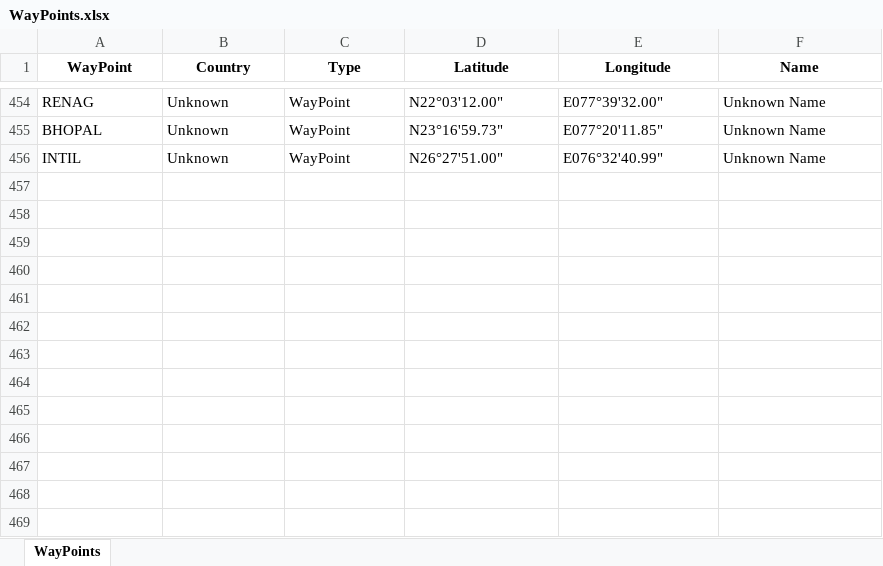
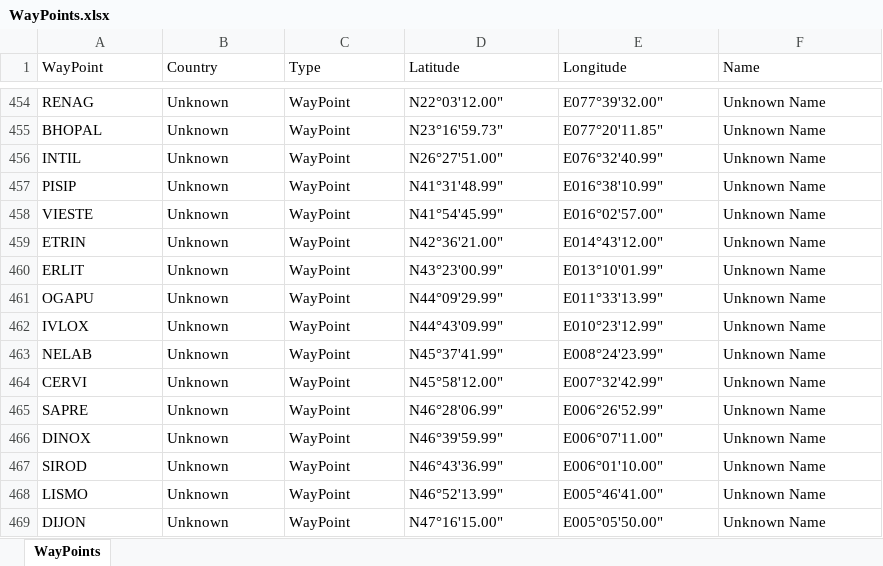
Before and after one commit to RobertPastor/Airlines-Services, an Excel workbook: Airlines-Services/trajectory/management/commands/WayPoints/WayPoints.xlsx, sheet WayPoints, drawn as a sheet; only a part is shown, gaps mark what is left out; values as stored, in another font and other column widths than the file's, no borders; the diff names each change by its address in the sheet, - before the commit and + after, or states it on an @@ line.

```diff
--- a/Airlines-Services/trajectory/management/commands/WayPoints/WayPoints.xlsx (sheet WayPoints)
+++ b/Airlines-Services/trajectory/management/commands/WayPoints/WayPoints.xlsx (sheet WayPoints)
@@ A1:F1 bold: on → off, alignment: center → left @@
+row 457: PISIP | Unknown | WayPoint | N41°31'48.99" | E016°38'10.99" | Unknown Name
+row 458: VIESTE | Unknown | WayPoint | N41°54'45.99" | E016°02'57.00" | Unknown Name
+row 459: ETRIN | Unknown | WayPoint | N42°36'21.00" | E014°43'12.00" | Unknown Name
+row 460: ERLIT | Unknown | WayPoint | N43°23'00.99" | E013°10'01.99" | Unknown Name
+row 461: OGAPU | Unknown | WayPoint | N44°09'29.99" | E011°33'13.99" | Unknown Name
+row 462: IVLOX | Unknown | WayPoint | N44°43'09.99" | E010°23'12.99" | Unknown Name
+row 463: NELAB | Unknown | WayPoint | N45°37'41.99" | E008°24'23.99" | Unknown Name
+row 464: CERVI | Unknown | WayPoint | N45°58'12.00" | E007°32'42.99" | Unknown Name
+row 465: SAPRE | Unknown | WayPoint | N46°28'06.99" | E006°26'52.99" | Unknown Name
+row 466: DINOX | Unknown | WayPoint | N46°39'59.99" | E006°07'11.00" | Unknown Name
+row 467: SIROD | Unknown | WayPoint | N46°43'36.99" | E006°01'10.00" | Unknown Name
+row 468: LISMO | Unknown | WayPoint | N46°52'13.99" | E005°46'41.00" | Unknown Name
+row 469: DIJON | Unknown | WayPoint | N47°16'15.00" | E005°05'50.00" | Unknown Name
```
Also changed, not shown: Airlines-Services/airlines/management/commands/AirlineRoutes/AirlineRoutesAirportsDepartureArrival.xlsx, Airlines-Services/airlines/management/commands/AirlineRoutesWayPoints/AirlineRoute-KATL-KBOS.xlsx, 20 other files.
